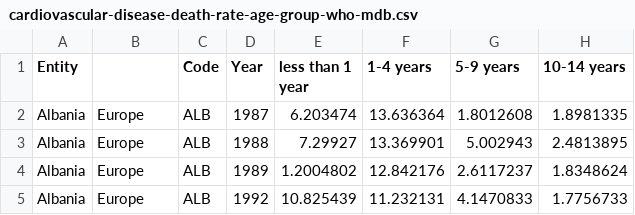
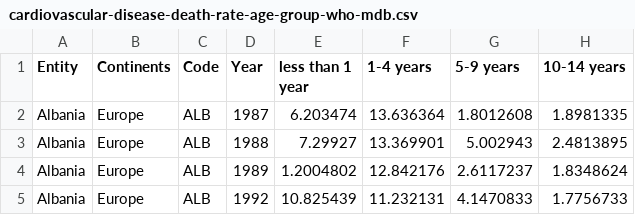
Before and after one commit to zhxnlee/VegaLite_3179, a CSV file: cardiovascular-disease-death-rate-age-group-who-mdb.csv, drawn as a sheet; only a part is shown; the diff names each change by its address in the sheet, - before the commit and + after, or states it on an @@ line.

Commit message:
add continents

```diff
--- a/cardiovascular-disease-death-rate-age-group-who-mdb.csv
+++ b/cardiovascular-disease-death-rate-age-group-who-mdb.csv
-B1: (empty)
+B1: Continents
```
Also changed, not shown: 1 other file.
